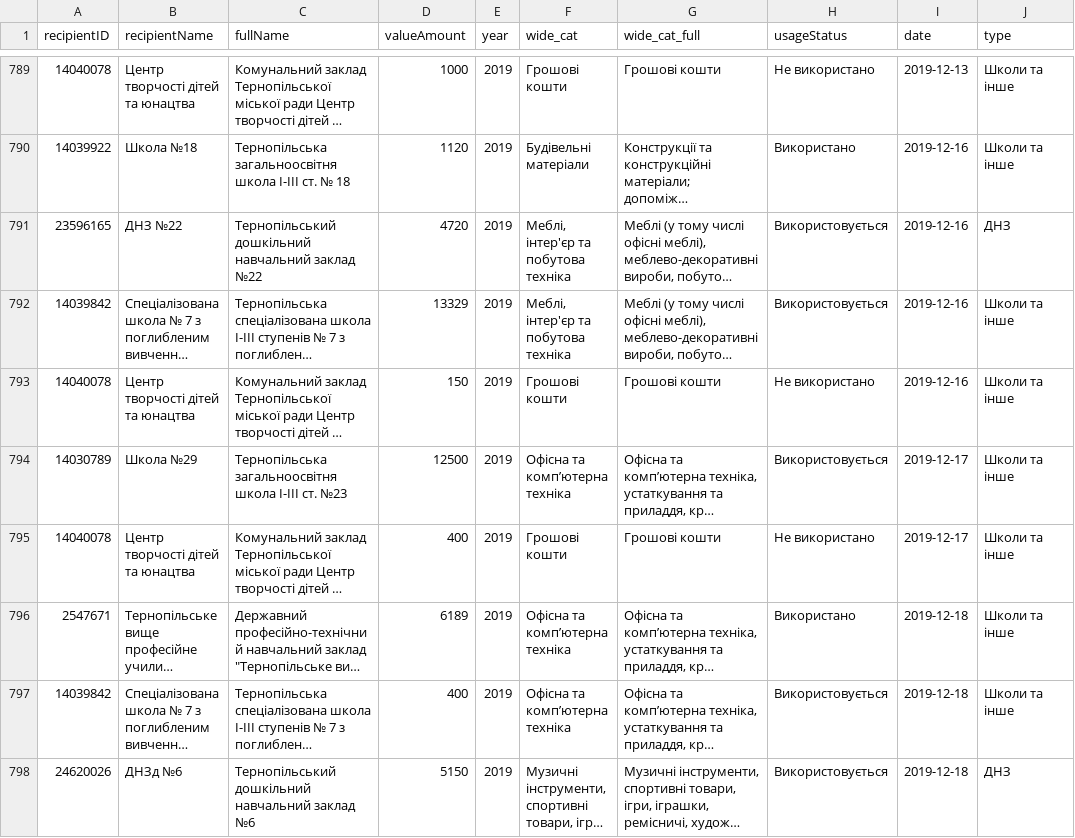
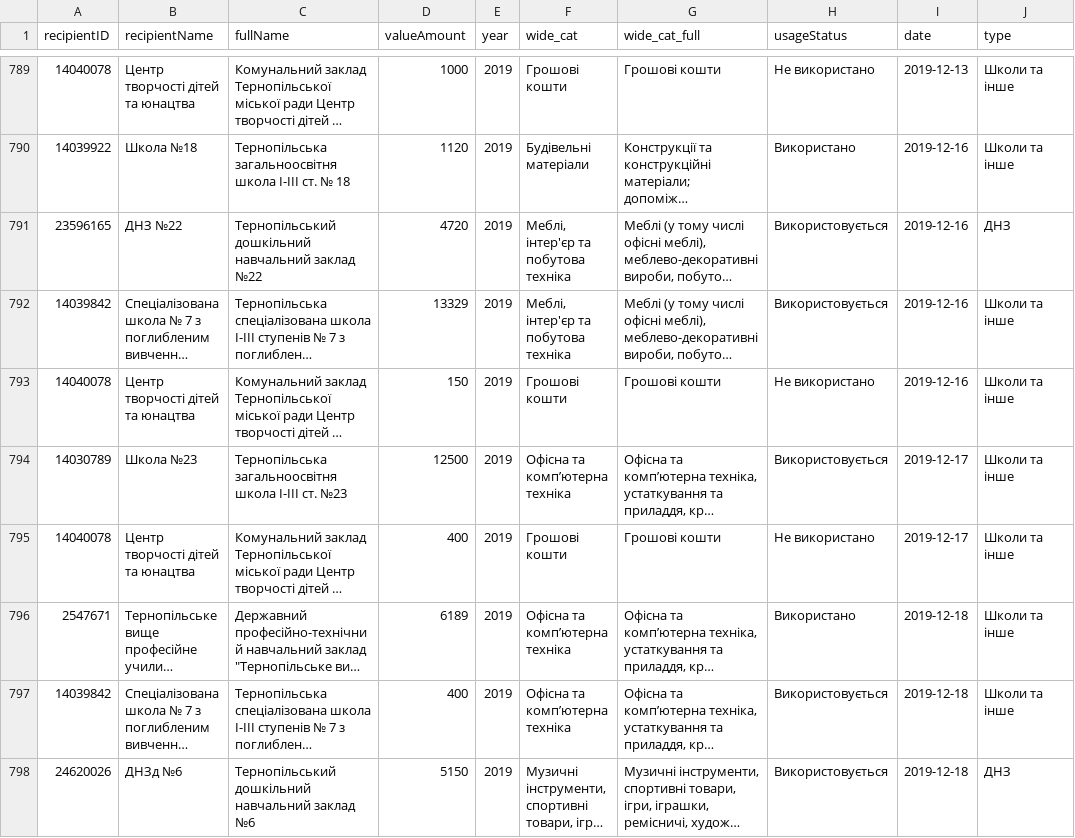
Before and after one commit to texty/tapas_ternopil, a CSV file: data/charitable_contribs.csv, drawn as a sheet; only a part is shown, gaps mark what is left out; long unchanged cells end in …; the diff covers the shown part only; the diff names each change by its address in the sheet, - before the commit and + after, or states it on an @@ line.

```diff
--- a/data/charitable_contribs.csv
+++ b/data/charitable_contribs.csv
-B794 (recipientName): Школа №29
+B794 (recipientName): Школа №23
```
Also changed, not shown: 10 edited cells elsewhere in this file, data/chart3_data.csv, 1 other file.
